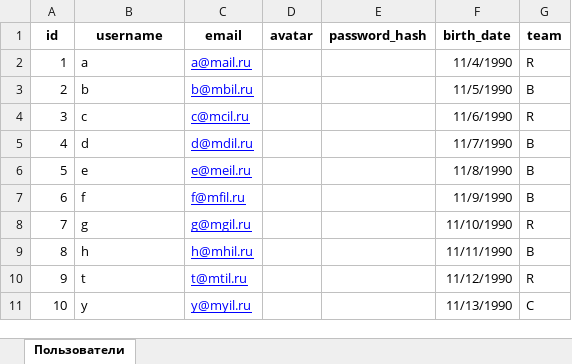
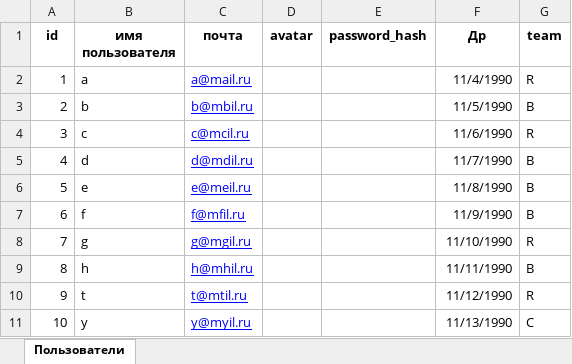
Before and after one commit to Losharik17/Assessment_2.0, an Excel workbook: user.xlsx, sheet Пользователи, drawn as a sheet; values as stored, in another font and other column widths than the file's, no borders; the diff names each change by its address in the sheet, - before the commit and + after, or states it on an @@ line.

Commit message:
Исправил скачку excel и загрузку
Теперь всё работает намного лучше, единственная проблема, что заказчик должен назвать excel файл определенным образом и разместить данные в колонках, сами колонки теперь переименовывать не надо, а при скачке теперь не показываются ненужные столбцы из бд по типу пароля

```diff
--- a/user.xlsx (sheet Пользователи)
+++ b/user.xlsx (sheet Пользователи)
-B1: username
+B1: имя пользователя
-C1: email
+C1: почта
-F1: birth_date
+F1: Др
```
Also changed, not shown: 3 other files.
